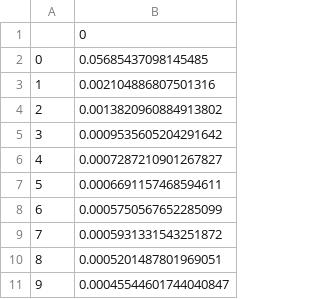
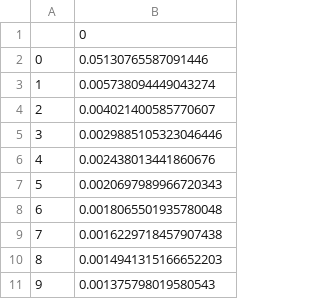
Before and after one commit to SabitaMagr/Stock-Prediction-System, a CSV file: results/best_cnn_model_loss.csv, drawn as a sheet.

```diff
--- a/results/best_cnn_model_loss.csv
+++ b/results/best_cnn_model_loss.csv
@@ -1,11 +1,11 @@
 ,0
-0,0.05685437098145485
-1,0.002104886807501316
-2,0.0013820960884913802
-3,0.0009535605204291642
-4,0.0007287210901267827
-5,0.0006691157468594611
-6,0.0005750567652285099
-7,0.0005931331543251872
-8,0.0005201487801969051
-9,0.00045544601744040847
+0,0.05130765587091446
+1,0.005738094449043274
+2,0.004021400585770607
+3,0.0029885105323046446
+4,0.002438013441860676
+5,0.0020697989966720343
+6,0.0018065501935780048
+7,0.0016229718457907438
+8,0.0014941315166652203
+9,0.001375798019580543
```
Also changed, not shown: results/best_cnn_model_test_predictions.csv, results/best_cnn_model_train_predictions.csv, 29 other files.
